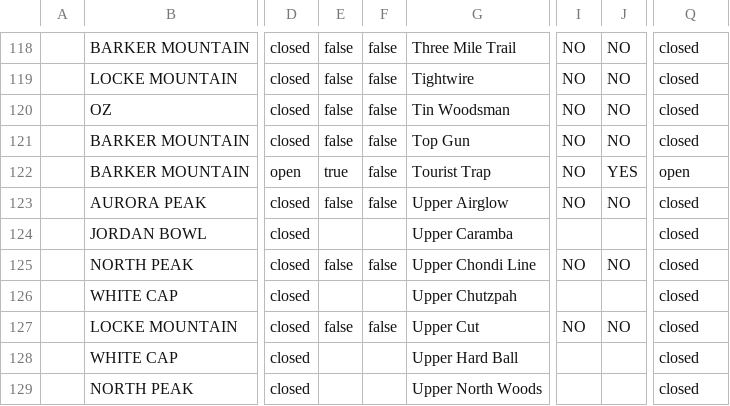
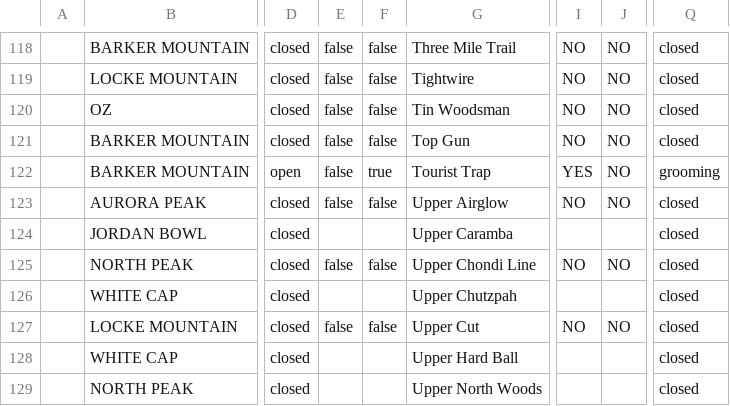
Before and after one commit to abkfenris/SundayRiverConditions, a CSV file: trails.csv, drawn as a sheet; only a part is shown, gaps mark what is left out; the diff names each change by its address in the sheet, - before the commit and + after, or states it on an @@ line.

```diff
--- a/trails.csv
+++ b/trails.csv
-E122: true
+E122: false
-F122: false
+F122: true
-I122: NO
+I122: YES
-J122: YES
+J122: NO
-Q122: open
+Q122: grooming
```
Also changed, not shown: 1 other file.
